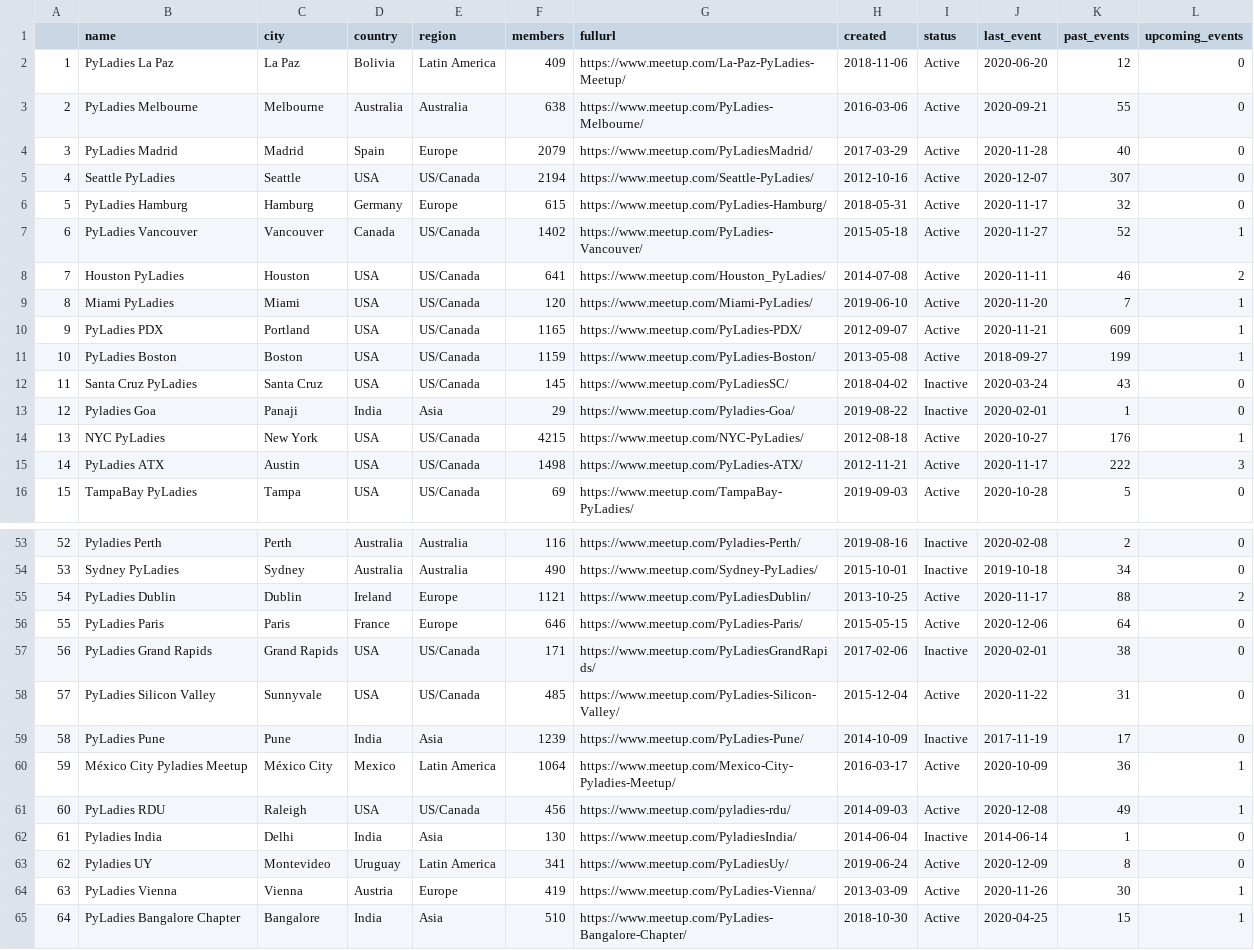
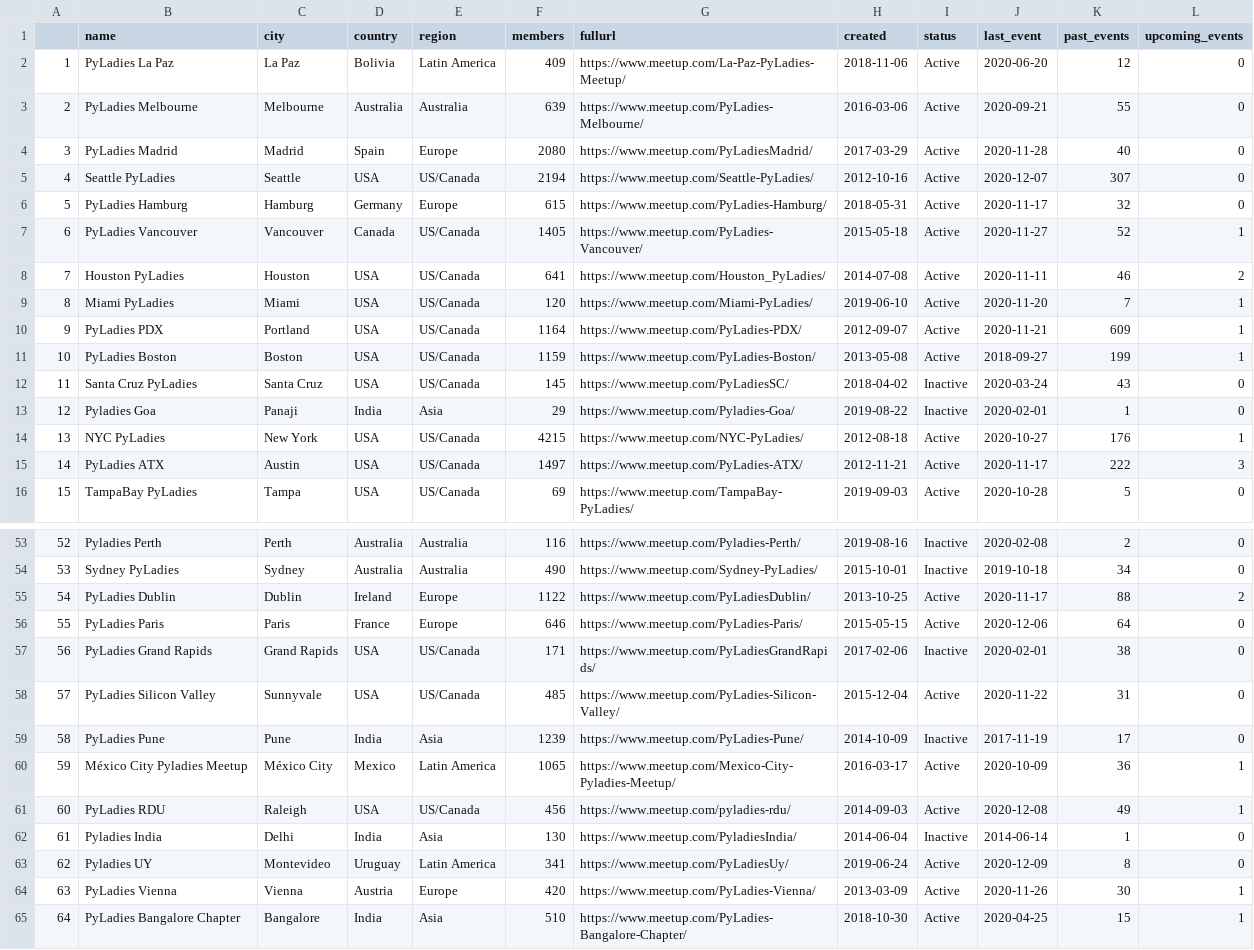
Before and after one commit to py-community/pyladies, a CSV file: docs/data/pyladies.csv, drawn as a sheet; only a part is shown, gaps mark what is left out; the diff covers the shown part only.

```diff
--- a/docs/data/pyladies.csv
+++ b/docs/data/pyladies.csv
@@ -2,10 +2,10 @@
 "1","PyLadies La Paz","La Paz","Bolivia","Latin America",409,"https://www.meetup.com/La-Paz-PyLadies-Meetup/",2018-11-06,"Active",2020-06-20,12,0
-"2","PyLadies Melbourne","Melbourne","Australia","Australia",638,"https://www.meetup.com/PyLadies-Melbourne/",2016-03-06,"Active",2020-09-21,55,0
-"3","PyLadies Madrid","Madrid","Spain","Europe",2079,"https://www.meetup.com/PyLadiesMadrid/",2017-03-29,"Active",2020-11-28,40,0
+"2","PyLadies Melbourne","Melbourne","Australia","Australia",639,"https://www.meetup.com/PyLadies-Melbourne/",2016-03-06,"Active",2020-09-21,55,0
+"3","PyLadies Madrid","Madrid","Spain","Europe",2080,"https://www.meetup.com/PyLadiesMadrid/",2017-03-29,"Active",2020-11-28,40,0
 "4","Seattle PyLadies","Seattle","USA","US/Canada",2194,"https://www.meetup.com/Seattle-PyLadies/",2012-10-16,"Active",2020-12-07,307,0
 "5","PyLadies Hamburg","Hamburg","Germany","Europe",615,"https://www.meetup.com/PyLadies-Hamburg/",2018-05-31,"Active",2020-11-17,32,0
-"6","PyLadies Vancouver","Vancouver","Canada","US/Canada",1402,"https://www.meetup.com/PyLadies-Vancouver/",2015-05-18,"Active",2020-11-27,52,1
+"6","PyLadies Vancouver","Vancouver","Canada","US/Canada",1405,"https://www.meetup.com/PyLadies-Vancouver/",2015-05-18,"Active",2020-11-27,52,1
 "7","Houston PyLadies","Houston","USA","US/Canada",641,"https://www.meetup.com/Houston_PyLadies/",2014-07-08,"Active",2020-11-11,46,2
 "8","Miami PyLadies","Miami","USA","US/Canada",120,"https://www.meetup.com/Miami-PyLadies/",2019-06-10,"Active",2020-11-20,7,1
-"9","PyLadies PDX","Portland","USA","US/Canada",1165,"https://www.meetup.com/PyLadies-PDX/",2012-09-07,"Active",2020-11-21,609,1
+"9","PyLadies PDX","Portland","USA","US/Canada",1164,"https://www.meetup.com/PyLadies-PDX/",2012-09-07,"Active",2020-11-21,609,1
 "10","PyLadies Boston","Boston","USA","US/Canada",1159,"https://www.meetup.com/PyLadies-Boston/",2013-05-08,"Active",2018-09-27,199,1
@@ -14,3 +14,3 @@
 "13","NYC PyLadies","New York","USA","US/Canada",4215,"https://www.meetup.com/NYC-PyLadies/",2012-08-18,"Active",2020-10-27,176,1
-"14","PyLadies ATX","Austin","USA","US/Canada",1498,"https://www.meetup.com/PyLadies-ATX/",2012-11-21,"Active",2020-11-17,222,3
+"14","PyLadies ATX","Austin","USA","US/Canada",1497,"https://www.meetup.com/PyLadies-ATX/",2012-11-21,"Active",2020-11-17,222,3
 "15","TampaBay PyLadies","Tampa","USA","US/Canada",69,"https://www.meetup.com/TampaBay-PyLadies/",2019-09-03,"Active",2020-10-28,5,0
@@ -54,3 +54,3 @@
 "53","Sydney PyLadies","Sydney","Australia","Australia",490,"https://www.meetup.com/Sydney-PyLadies/",2015-10-01,"Inactive",2019-10-18,34,0
-"54","PyLadies Dublin","Dublin","Ireland","Europe",1121,"https://www.meetup.com/PyLadiesDublin/",2013-10-25,"Active",2020-11-17,88,2
+"54","PyLadies Dublin","Dublin","Ireland","Europe",1122,"https://www.meetup.com/PyLadiesDublin/",2013-10-25,"Active",2020-11-17,88,2
 "55","PyLadies Paris","Paris","France","Europe",646,"https://www.meetup.com/PyLadies-Paris/",2015-05-15,"Active",2020-12-06,64,0
@@ -59,3 +59,3 @@
 "58","PyLadies Pune","Pune","India","Asia",1239,"https://www.meetup.com/PyLadies-Pune/",2014-10-09,"Inactive",2017-11-19,17,0
-"59","México City Pyladies Meetup","México City","Mexico","Latin America",1064,"https://www.meetup.com/Mexico-City-Pyladies-Meetup/",2016-03-17,"Active",2020-10-09,36,1
+"59","México City Pyladies Meetup","México City","Mexico","Latin America",1065,"https://www.meetup.com/Mexico-City-Pyladies-Meetup/",2016-03-17,"Active",2020-10-09,36,1
 "60","PyLadies RDU","Raleigh","USA","US/Canada",456,"https://www.meetup.com/pyladies-rdu/",2014-09-03,"Active",2020-12-08,49,1
@@ -63,3 +63,3 @@
 "62","Pyladies UY","Montevideo","Uruguay","Latin America",341,"https://www.meetup.com/PyLadiesUy/",2019-06-24,"Active",2020-12-09,8,0
-"63","PyLadies Vienna","Vienna","Austria","Europe",419,"https://www.meetup.com/PyLadies-Vienna/",2013-03-09,"Active",2020-11-26,30,1
+"63","PyLadies Vienna","Vienna","Austria","Europe",420,"https://www.meetup.com/PyLadies-Vienna/",2013-03-09,"Active",2020-11-26,30,1
 "64","PyLadies Bangalore Chapter","Bangalore","India","Asia",510,"https://www.meetup.com/PyLadies-Bangalore-Chapter/",2018-10-30,"Active",2020-04-25,15,1
```
Also changed, not shown: 2 edited cells elsewhere in this file, 3 other files.
